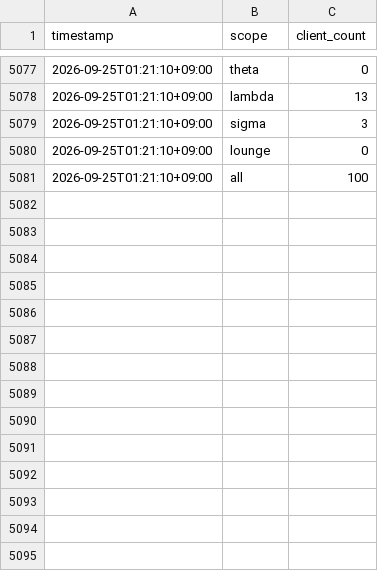
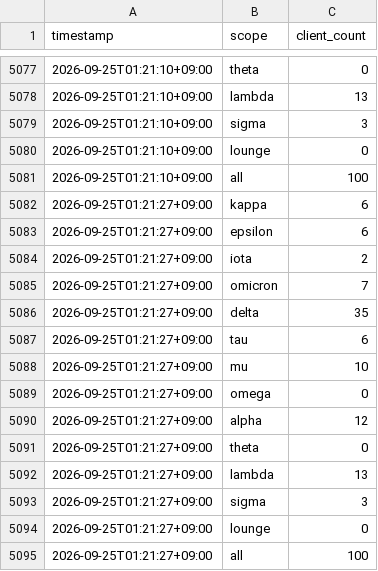
Before and after one commit to Lazyturtle0852/dtc-wifi-log, a CSV file: data/wifi_clients.csv, drawn as a sheet; only a part is shown, gaps mark what is left out.

```diff
--- a/data/wifi_clients.csv
+++ b/data/wifi_clients.csv
@@ -5081 +5081,15 @@ timestamp,scope,client_count
 2026-09-25T01:21:10+09:00,all,100
+2026-09-25T01:21:27+09:00,kappa,6
+2026-09-25T01:21:27+09:00,epsilon,6
+2026-09-25T01:21:27+09:00,iota,2
+2026-09-25T01:21:27+09:00,omicron,7
+2026-09-25T01:21:27+09:00,delta,35
+2026-09-25T01:21:27+09:00,tau,6
+2026-09-25T01:21:27+09:00,mu,10
+2026-09-25T01:21:27+09:00,omega,0
+2026-09-25T01:21:27+09:00,alpha,12
+2026-09-25T01:21:27+09:00,theta,0
+2026-09-25T01:21:27+09:00,lambda,13
+2026-09-25T01:21:27+09:00,sigma,3
+2026-09-25T01:21:27+09:00,lounge,0
+2026-09-25T01:21:27+09:00,all,100
```
Also changed, not shown: data/wifi_clients_wide.csv.
